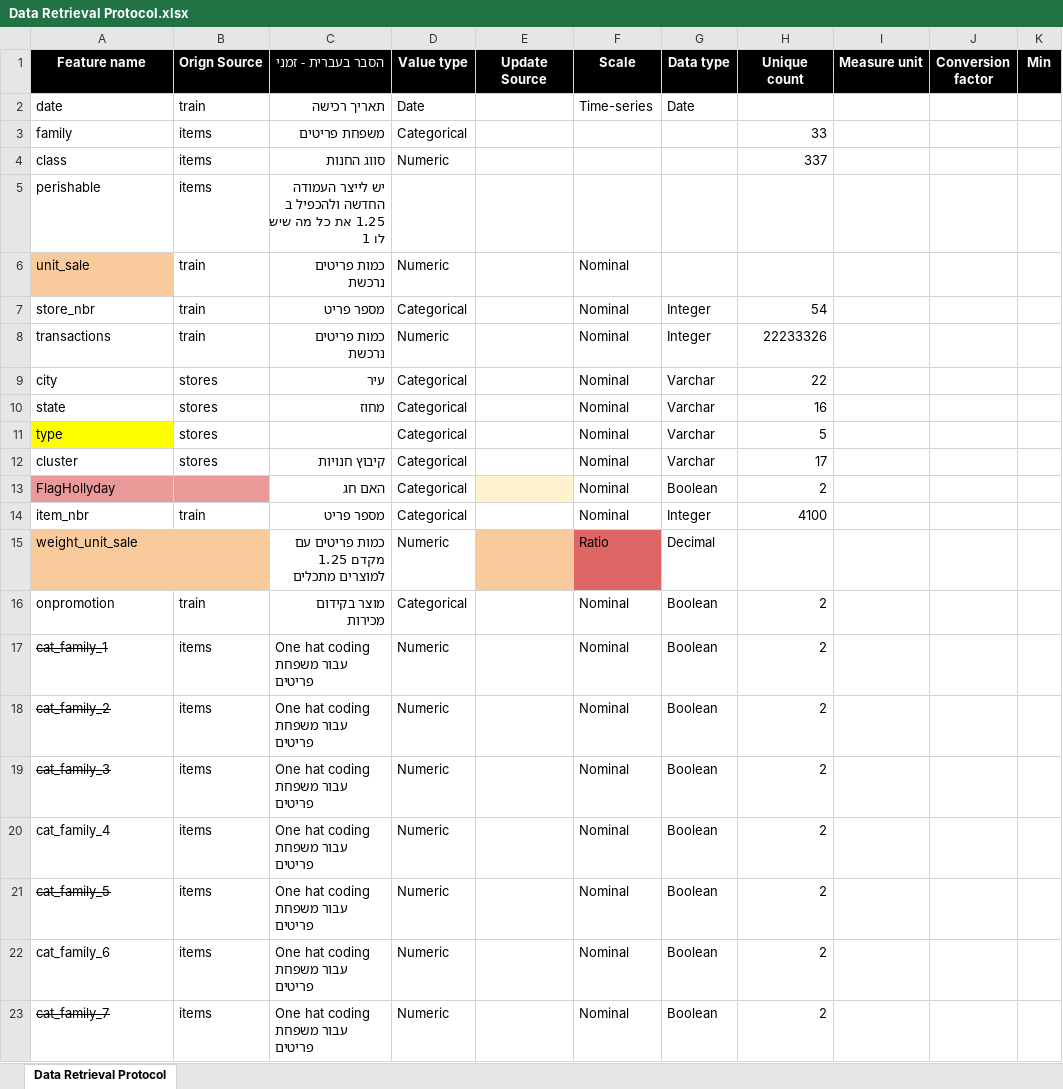
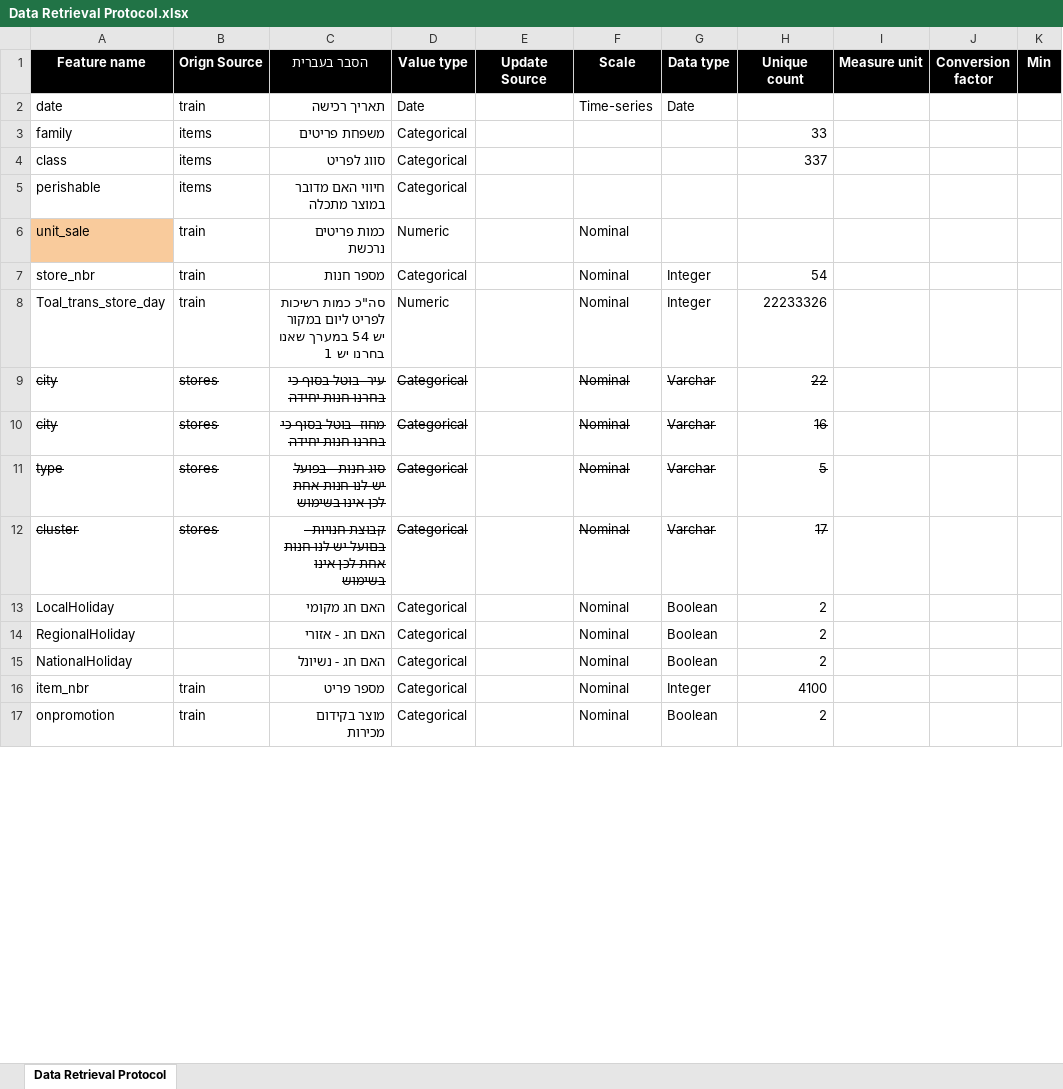
Before and after one commit to arielmuriels/-Favorita, an Excel workbook: Data Retrieval Protocol.xlsx, sheet Data Retrieval Protocol, drawn as a sheet; only a part is shown; values as stored, in another font and other column widths than the file's, no borders; charts and pictures not drawn; removed rows and columns are numbered as before the commit, all else as after; rows hold the shown columns only; the diff covers the shown part only; the diff names each change by its address in the sheet, - before the commit and + after, or states it on an @@ line.

```diff
--- a/Data Retrieval Protocol.xlsx (sheet Data Retrieval Protocol)
+++ b/Data Retrieval Protocol.xlsx (sheet Data Retrieval Protocol)
-C1: הסבר בעברית - זמני
+C1: הסבר בעברית
-C4 (הסבר בעברית): סווג החנות
+C4 (הסבר בעברית): סווג לפריט
-D4 (Value type): Numeric
+D4 (Value type): Categorical
-C5 (הסבר בעברית): יש לייצר העמודה החדשה ולהכפיל ב 1.25 את כל מה שיש לו 1
+C5 (הסבר בעברית): חיווי האם מדובר במוצר מתכלה
-D5 (Value type): (empty)
+D5 (Value type): Categorical
-C7 (הסבר בעברית): מספר פריט
+C7 (הסבר בעברית): מספר חנות
-A8 (Feature name): transactions
+A8 (Feature name): Toal_trans_store_day
-C8 (הסבר בעברית): כמות פריטים נרכשת
+C8 (הסבר בעברית): סה"כ כמות רשיכות לפריט ליום במקור יש 54 במערך שאנו בחרנו יש 1
-A9:D10 strikethrough: off
+A9:D10 strikethrough: on
-C9 (הסבר בעברית): עיר
+C9 (הסבר בעברית): עיר- בוטל בסוף כי בחרנו חנות יחידה
-F9:H12 strikethrough: off
+F9:H12 strikethrough: on
-A10 (Feature name): state
+A10 (Feature name): city
-C10 (הסבר בעברית): מחוז
+C10 (הסבר בעברית): מחוז- בוטל בסוף כי בחרנו חנות יחידה
-A11:B11 strikethrough: off
+A11:B11 strikethrough: on
-A11 fill: #FFFF00
+A11 fill: none
-C11 (הסבר בעברית): (empty)
+C11 (הסבר בעברית): סוג חנות - בפועל יש לנו חנות אחת לכן אינו בשימוש
-D11 strikethrough: off
+D11 strikethrough: on
-A12:D12 strikethrough: off
+A12:D12 strikethrough: on
-C12 (הסבר בעברית): קיבוץ חנויות
+C12 (הסבר בעברית): קבוצת חנויות - בםועל יש לנו חנות אחת לכן אינו בשימוש
-A13 (Feature name): FlagHollyday
+A13 (Feature name): LocalHoliday
-A13:B13 fill: #EA9999
+A13:B13 fill: none
-C13 (הסבר בעברית): האם חג
+C13 (הסבר בעברית): האם חג מקומי
-E13 fill: #FFF2CC
+E13 fill: none
+row 14: RegionalHoliday |  | האם חג - אזורי | Categorical |  | Nominal | Boolean | 2
+row 15: NationalHoliday |  | האם חג - נשיונל | Categorical |  | Nominal | Boolean | 2
-row 15: weight_unit_sale |  | כמות פריטים עם מקדם 1.25 למוצרים מתכלים | Numeric |  | Ratio | Decimal
-row 17: cat_family_1 | items | One hat coding עבור משפחת פריטים | Numeric |  | Nominal | Boolean | 2
-row 18: cat_family_2 | items | One hat coding עבור משפחת פריטים | Numeric |  | Nominal | Boolean | 2
-row 19: cat_family_3 | items | One hat coding עבור משפחת פריטים | Numeric |  | Nominal | Boolean | 2
-row 20: cat_family_4 | items | One hat coding עבור משפחת פריטים | Numeric |  | Nominal | Boolean | 2
-row 21: cat_family_5 | items | One hat coding עבור משפחת פריטים | Numeric |  | Nominal | Boolean | 2
-row 22: cat_family_6 | items | One hat coding עבור משפחת פריטים | Numeric |  | Nominal | Boolean | 2
-row 23: cat_family_7 | items | One hat coding עבור משפחת פריטים | Numeric |  | Nominal | Boolean | 2
```
Also changed, not shown: 47 removed rows, 14 edited cells and cell formats elsewhere in this sheet, charts or pictures, table1.xlsx, 2 other files.
